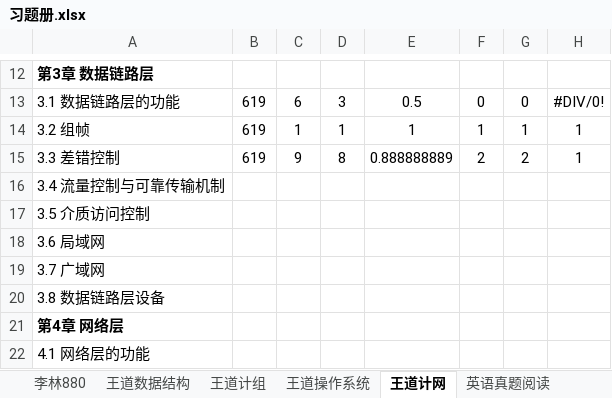
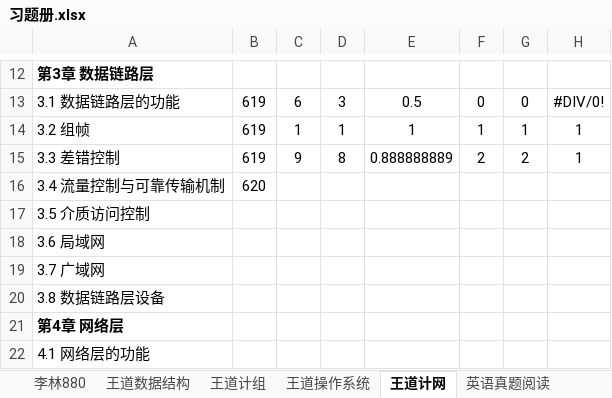
Before and after one commit to TsukiKumiho/obsidian_notes, an Excel workbook: 习题册.xlsx, sheet 王道计网, drawn as a sheet; only a part is shown, gaps mark what is left out; values as stored, in another font and other column widths than the file's, no borders; conditional formats not drawn; the diff names each change by its address in the sheet, - before the commit and + after, or states it on an @@ line.

```diff
--- a/习题册.xlsx (sheet 王道计网)
+++ b/习题册.xlsx (sheet 王道计网)
-B16: (empty)
+B16: 620
```
Also changed, not shown: 5 other files.
